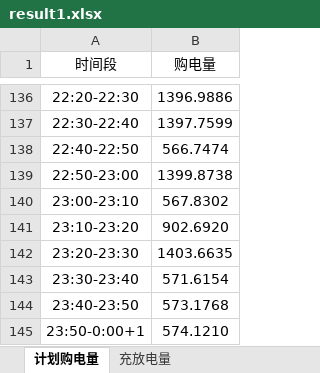
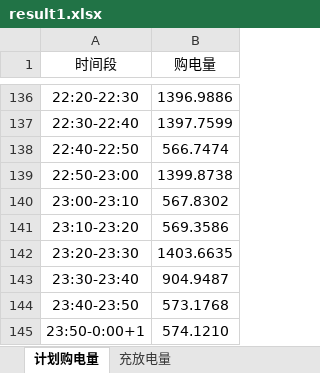
Before and after one commit to wangzhenxiong20051208/2026-Math-Modeling, an Excel workbook: 06_支撑材料/result1.xlsx, sheet 计划购电量, drawn as a sheet; only a part is shown, gaps mark what is left out; values as stored, in another font and other column widths than the file's, no borders; the diff names each change by its address in the sheet, - before the commit and + after, or states it on an @@ line.

```diff
--- a/06_支撑材料/result1.xlsx (sheet 计划购电量)
+++ b/06_支撑材料/result1.xlsx (sheet 计划购电量)
-B141 (购电量): 902.6920
+B141 (购电量): 569.3586
-B143 (购电量): 571.6154
+B143 (购电量): 904.9487
```
Also changed, not shown: 06_支撑材料/result2.xlsx, 06_支撑材料/result4-2.xlsx, 27 other files.
